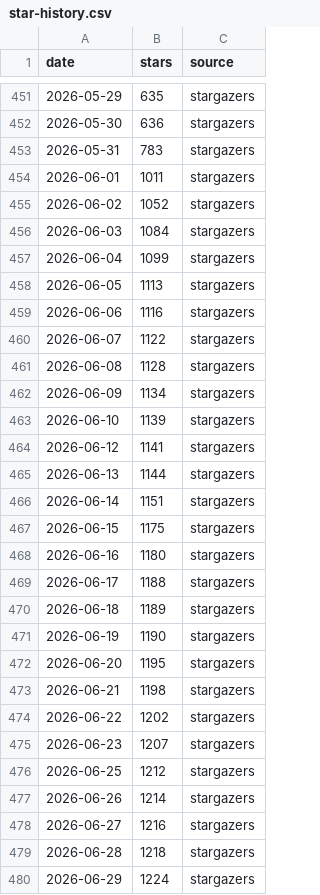
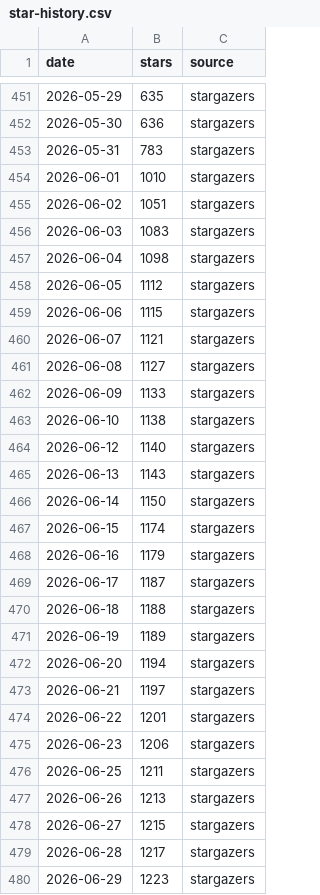
Before and after one commit to orangecoding/fredy, a CSV file: doc/star-history/star-history.csv, drawn as a sheet; only a part is shown, gaps mark what is left out; the diff covers the shown part only.

```diff
--- a/doc/star-history/star-history.csv
+++ b/doc/star-history/star-history.csv
@@ -453,28 +453,28 @@ date,stars,source
 2026-05-31,783,stargazers
-2026-06-01,1011,stargazers
-2026-06-02,1052,stargazers
-2026-06-03,1084,stargazers
-2026-06-04,1099,stargazers
-2026-06-05,1113,stargazers
-2026-06-06,1116,stargazers
-2026-06-07,1122,stargazers
-2026-06-08,1128,stargazers
-2026-06-09,1134,stargazers
-2026-06-10,1139,stargazers
-2026-06-12,1141,stargazers
-2026-06-13,1144,stargazers
-2026-06-14,1151,stargazers
-2026-06-15,1175,stargazers
-2026-06-16,1180,stargazers
-2026-06-17,1188,stargazers
-2026-06-18,1189,stargazers
-2026-06-19,1190,stargazers
-2026-06-20,1195,stargazers
-2026-06-21,1198,stargazers
-2026-06-22,1202,stargazers
-2026-06-23,1207,stargazers
-2026-06-25,1212,stargazers
-2026-06-26,1214,stargazers
-2026-06-27,1216,stargazers
-2026-06-28,1218,stargazers
-2026-06-29,1224,stargazers
+2026-06-01,1010,stargazers
+2026-06-02,1051,stargazers
+2026-06-03,1083,stargazers
+2026-06-04,1098,stargazers
+2026-06-05,1112,stargazers
+2026-06-06,1115,stargazers
+2026-06-07,1121,stargazers
+2026-06-08,1127,stargazers
+2026-06-09,1133,stargazers
+2026-06-10,1138,stargazers
+2026-06-12,1140,stargazers
+2026-06-13,1143,stargazers
+2026-06-14,1150,stargazers
+2026-06-15,1174,stargazers
+2026-06-16,1179,stargazers
+2026-06-17,1187,stargazers
+2026-06-18,1188,stargazers
+2026-06-19,1189,stargazers
+2026-06-20,1194,stargazers
+2026-06-21,1197,stargazers
+2026-06-22,1201,stargazers
+2026-06-23,1206,stargazers
+2026-06-25,1211,stargazers
+2026-06-26,1213,stargazers
+2026-06-27,1215,stargazers
+2026-06-28,1217,stargazers
+2026-06-29,1223,stargazers
```
Also changed, not shown: 6 added rows and 55 edited cells elsewhere in this file, 2 other files.
